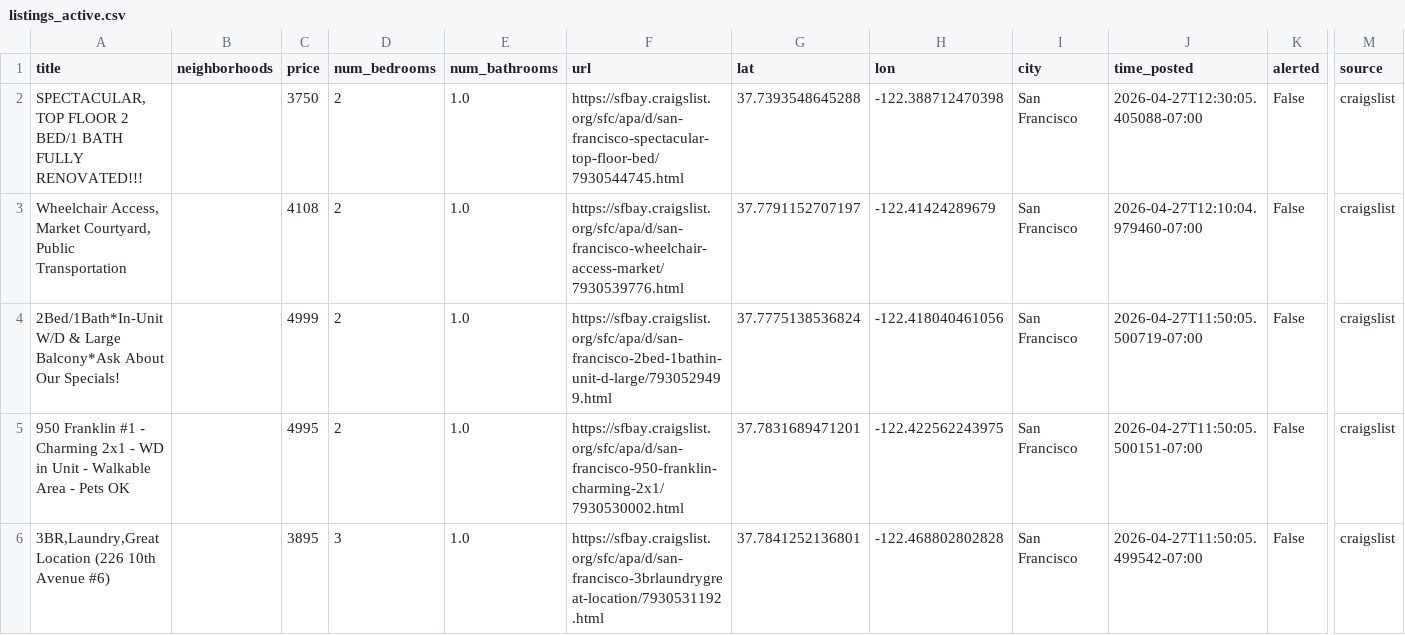
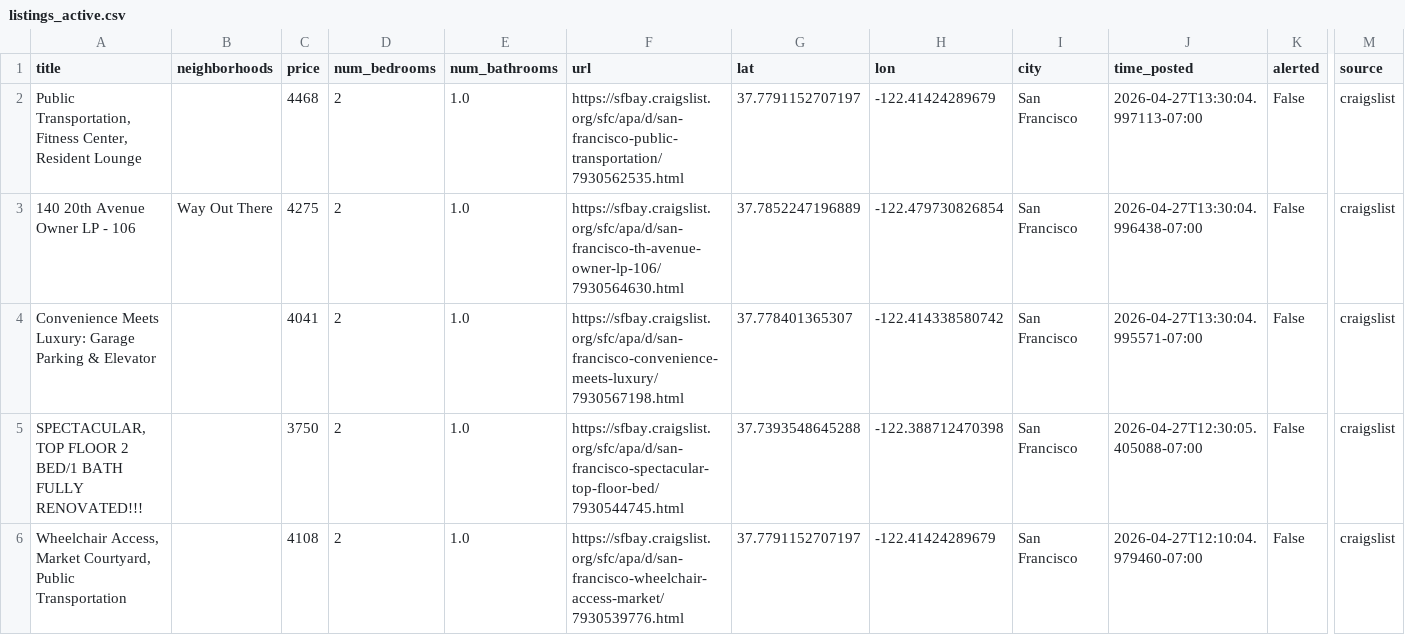
Before and after one commit to dHbdHbdHb/craigslist_alert, a CSV file: craigslist_data/listings_active.csv, drawn as a sheet; only a part is shown, gaps mark what is left out; the shorter side is filled out with more unchanged rows; rows hold the shown columns only; the diff names each change by its address in the sheet, - before the commit and + after, or states it on an @@ line.

Commit message:
Auto-update listings: 2026-04-27 13:32:06

```diff
--- a/craigslist_data/listings_active.csv
+++ b/craigslist_data/listings_active.csv
+row 2: Public Transportation, Fitness Center, Resident Lounge |  | 4468 | 2 | 1.0 | https://sfbay.craigslist.org/sfc/apa/d/san-francisco-public-transportation/7930562535.html | 37.7791152707197 | -122.41424289679 | San Francisco | 2026-04-27T13:30:04.997113-07:00 | False | craigslist
+row 3: 140 20th Avenue Owner LP - 106 | Way Out There | 4275 | 2 | 1.0 | https://sfbay.craigslist.org/sfc/apa/d/san-francisco-th-avenue-owner-lp-106/7930564630.html | 37.7852247196889 | -122.479730826854 | San Francisco | 2026-04-27T13:30:04.996438-07:00 | False | craigslist
+row 4: Convenience Meets Luxury: Garage Parking & Elevator |  | 4041 | 2 | 1.0 | https://sfbay.craigslist.org/sfc/apa/d/san-francisco-convenience-meets-luxury/7930567198.html | 37.778401365307 | -122.414338580742 | San Francisco | 2026-04-27T13:30:04.995571-07:00 | False | craigslist
```
Also changed, not shown: 1 other file.
